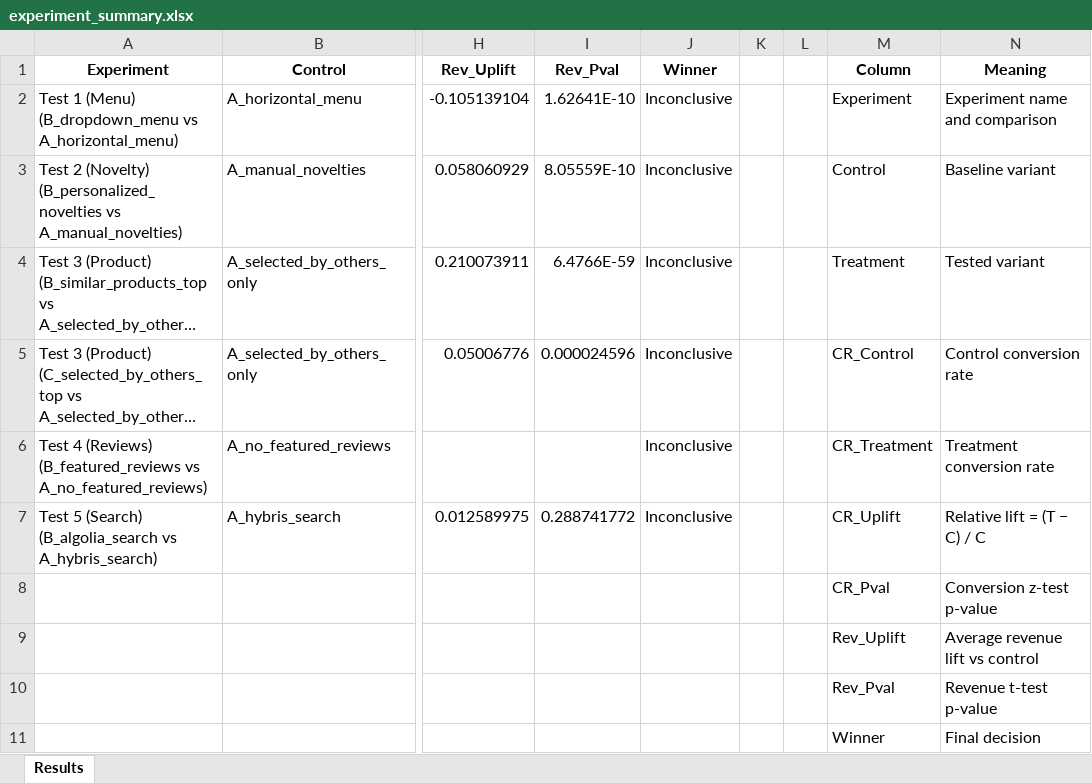
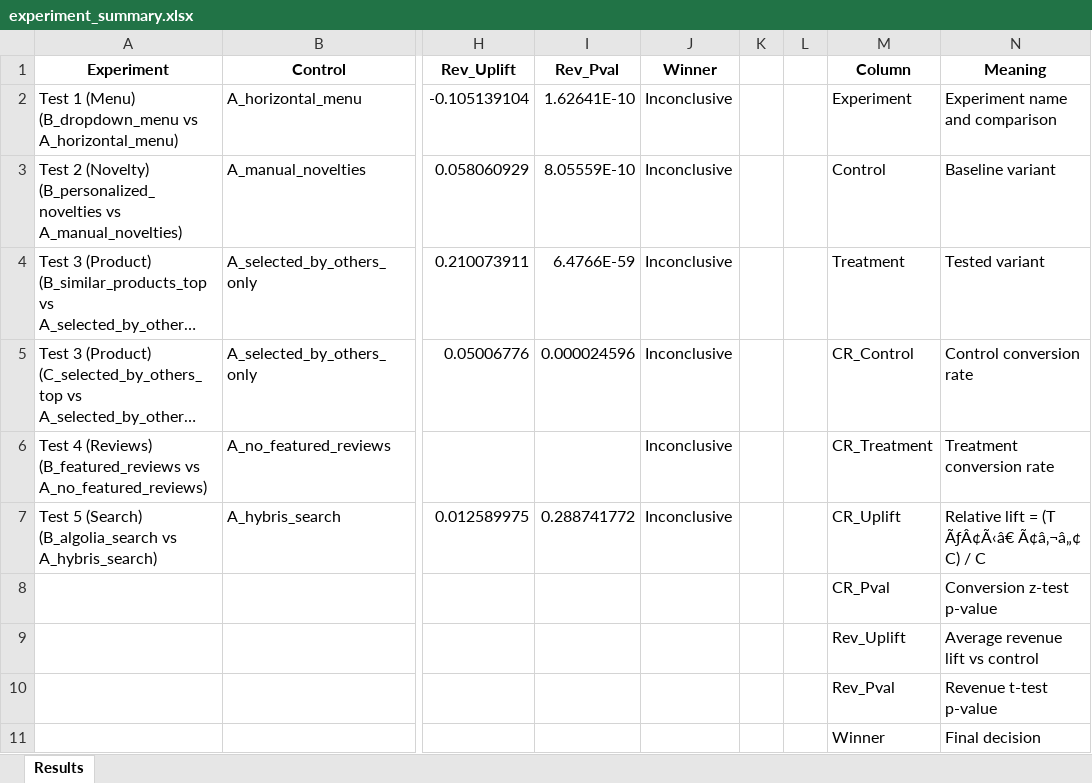
Before and after one commit to AbdulLtf/dec-ab-test-analysis, an Excel workbook: experiment_summary.xlsx, sheet Results, drawn as a sheet; only a part is shown, gaps mark what is left out; long unchanged cells end in …; values as stored, in another font and other column widths than the file's, no borders; the diff names each change by its address in the sheet, - before the commit and + after, or states it on an @@ line.

```diff
--- a/experiment_summary.xlsx (sheet Results)
+++ b/experiment_summary.xlsx (sheet Results)
-N7 (Meaning): Relative lift = (T − C) / C
+N7 (Meaning): Relative lift = (T ÃƒÂ¢Ã‹â€ Ã¢â‚¬â„¢ C) / C
```
Also changed, not shown: 5 other files.
